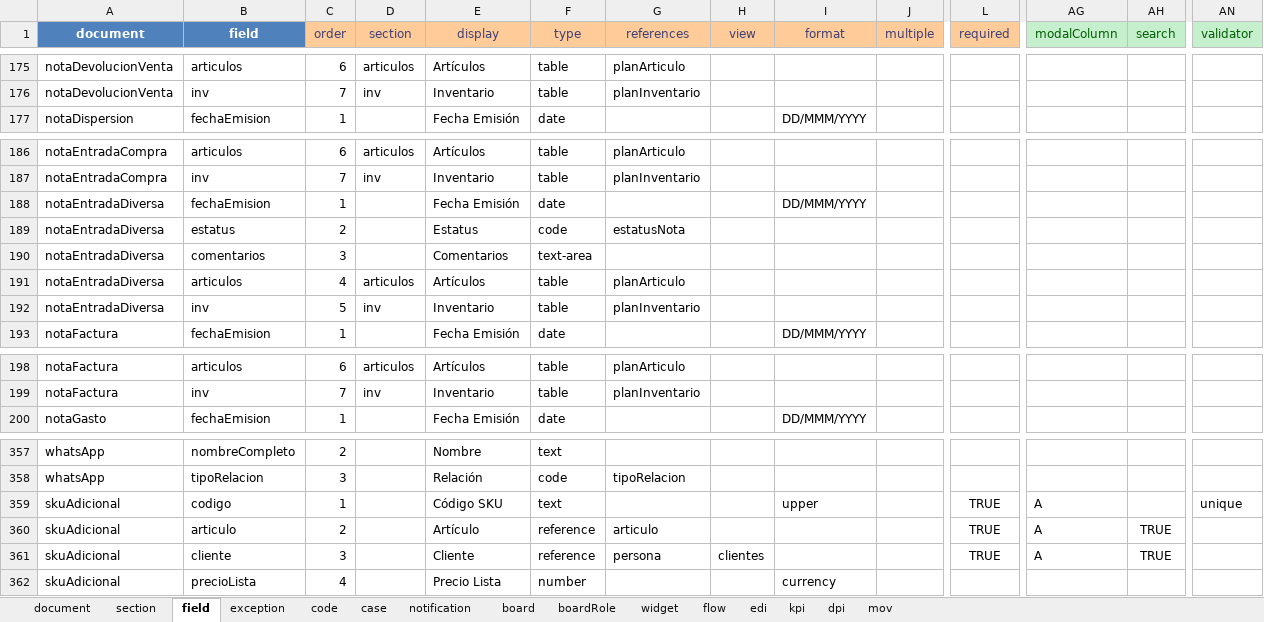
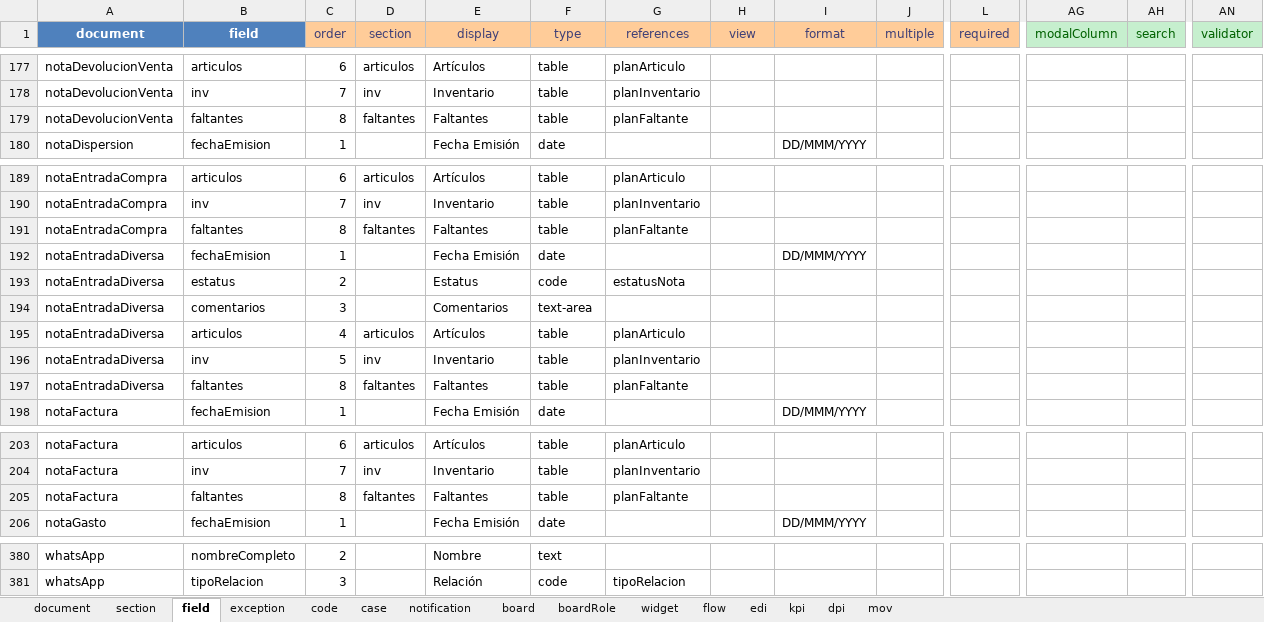
Before and after one commit to bh-wasabi/oreso, an Excel workbook: oreso-metadata.xlsx, sheet field, drawn as a sheet; only a part is shown, gaps mark what is left out; values as stored, in another font and other column widths than the file's, no borders; removed rows and columns are numbered as before the commit, all else as after; rows hold the shown columns only; the diff covers the shown part only; the diff names each change by its address in the sheet, - before the commit and + after, or states it on an @@ line.

```diff
--- a/oreso-metadata.xlsx (sheet field)
+++ b/oreso-metadata.xlsx (sheet field)
+row 179: notaDevolucionVenta | faltantes | 8 | faltantes | Faltantes | table | planFaltante
+row 191: notaEntradaCompra | faltantes | 8 | faltantes | Faltantes | table | planFaltante
+row 197: notaEntradaDiversa | faltantes | 8 | faltantes | Faltantes | table | planFaltante
+row 205: notaFactura | faltantes | 8 | faltantes | Faltantes | table | planFaltante
-row 359: skuAdicional | codigo | 1 |  | Código SKU | text |  |  | upper |  | TRUE | A |  | unique
@@ row 360 moved to row 358: skuAdicional @@
-row 361: skuAdicional | cliente | 3 |  | Cliente | reference | persona | clientes |  |  | TRUE | A | TRUE
-row 362: skuAdicional | precioLista | 4 |  | Precio Lista | number |  |  | currency
```
Also changed, not shown: 20 added rows, 2 removed rows and 31 edited cells elsewhere in this sheet, sheet section, sheet mov, 25 other files.
